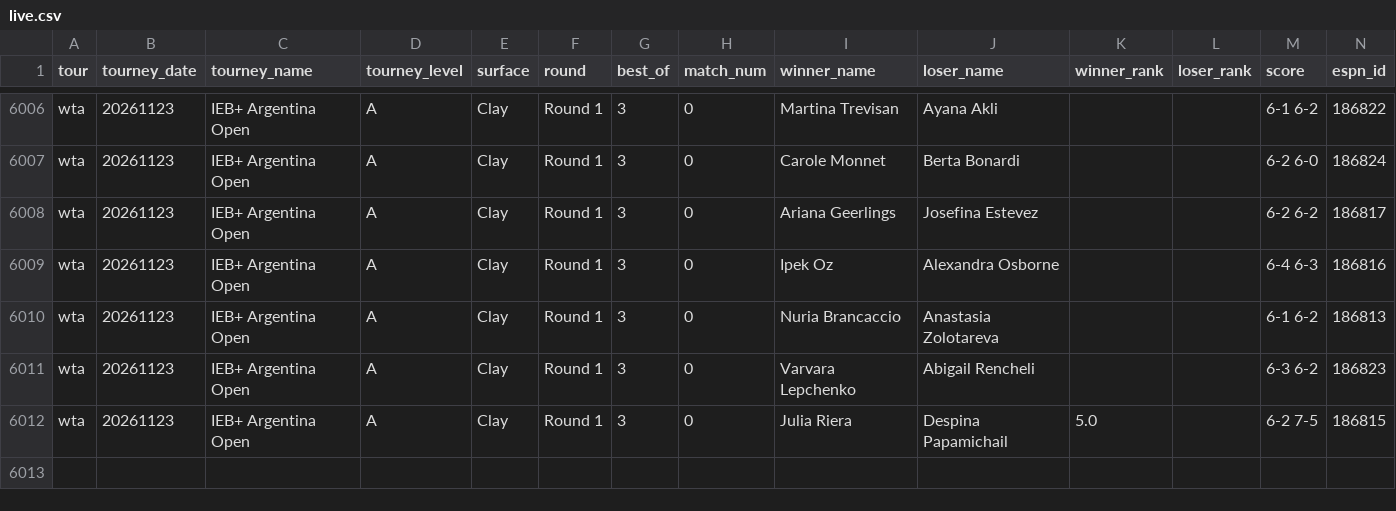
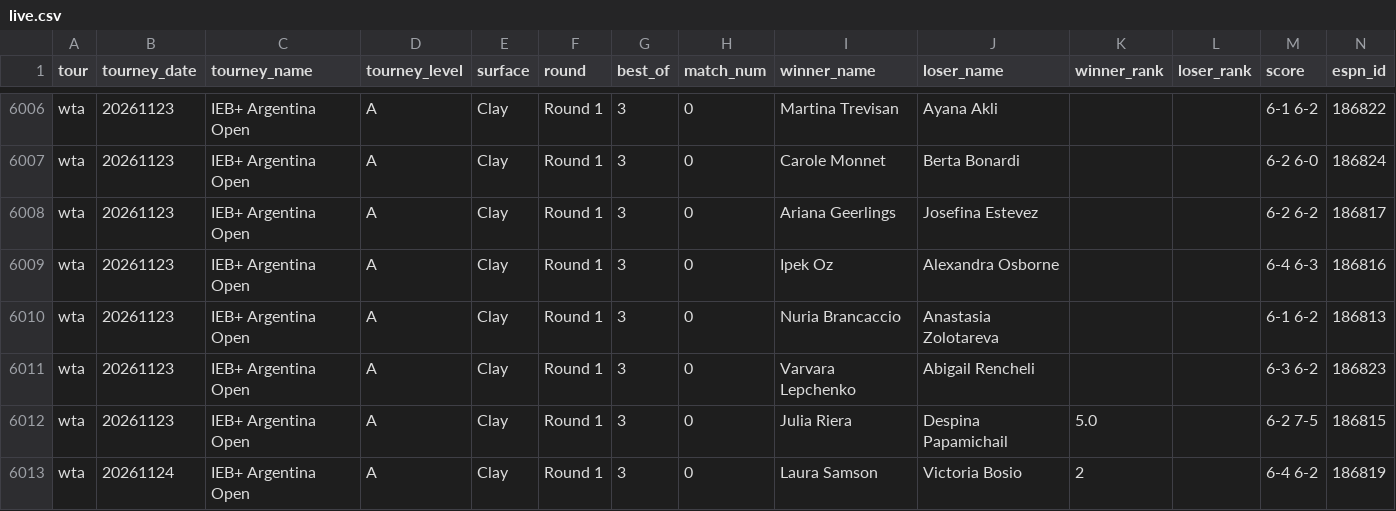
Before and after one commit to sawjoshuakyi/josh_test_desk, a CSV file: data/tennis/live.csv, drawn as a sheet; only a part is shown, gaps mark what is left out; the diff names each change by its address in the sheet, - before the commit and + after, or states it on an @@ line.

```diff
--- a/data/tennis/live.csv
+++ b/data/tennis/live.csv
+row 6013: wta | 20261124 | IEB+ Argentina Open | A | Clay | Round 1 | 3 | 0 | Laura Samson | Victoria Bosio | 2 |  | 6-4 6-2 | 186819
```
Also changed, not shown: 4 other files.
